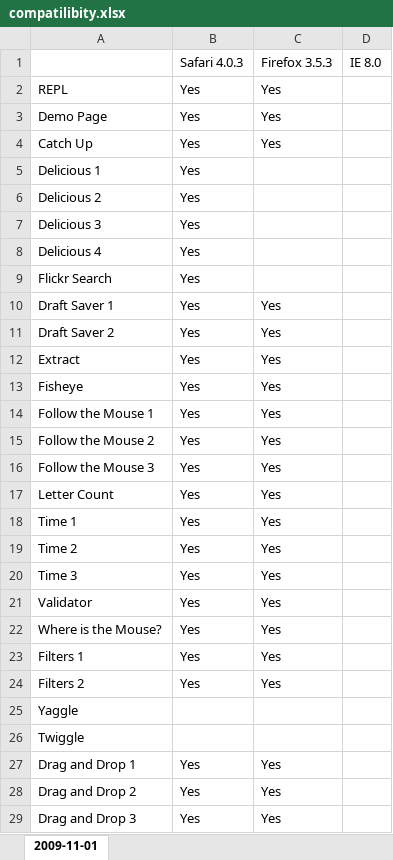
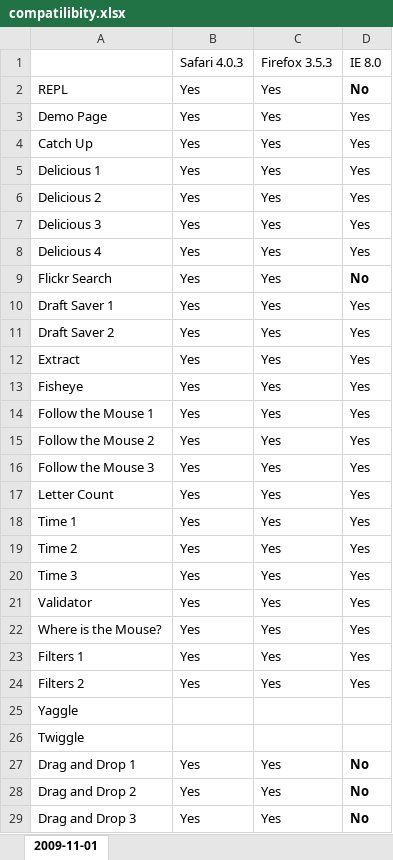
Before and after one commit to brownplt/flapjax, an Excel workbook: compatilibity.xlsx, sheet 2009-11-01, drawn as a sheet; only a part is shown; values as stored, in another font and other column widths than the file's, no borders; the diff covers the shown part only; the diff names each change by its address in the sheet, - before the commit and + after, or states it on an @@ line.

Commit message:
IE8 testing

```diff
--- a/compatilibity.xlsx (sheet 2009-11-01)
+++ b/compatilibity.xlsx (sheet 2009-11-01)
-D2: (empty)
+D2: No
-D3:D8: (empty)
+D3:D8: Yes
-C5:C9: (empty)
+C5:C9: Yes
-D9: (empty)
+D9: No
-D10:D24: (empty)
+D10:D24: Yes
-D27:D29: (empty)
+D27:D29: No
```
Also changed, not shown: 3 edited cells elsewhere in this sheet.
